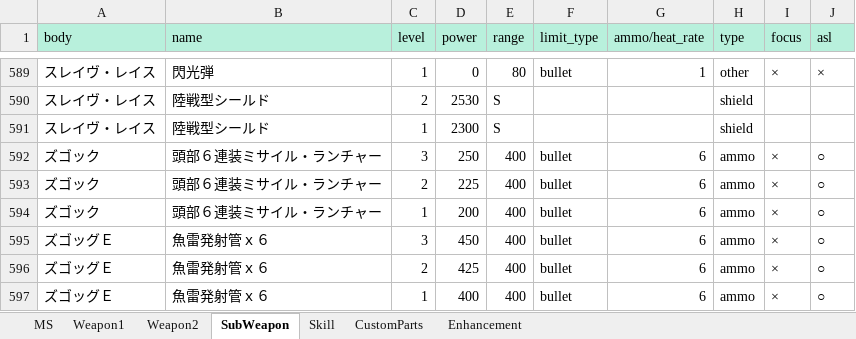
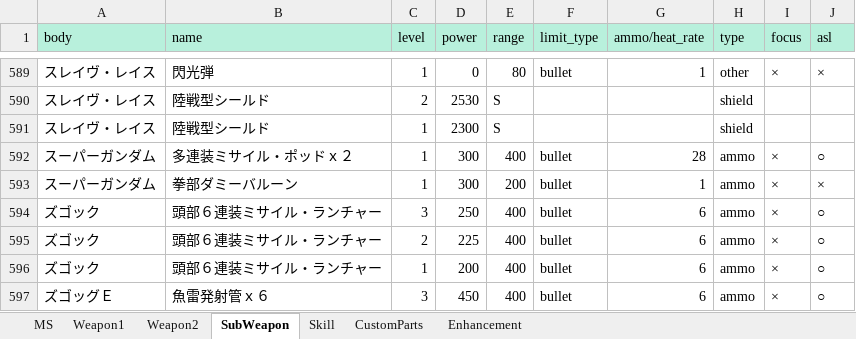
Before and after one commit to ratty27/btlop2db, an Excel workbook: data/btlop2.xlsx, sheet SubWeapon, drawn as a sheet; only a part is shown, gaps mark what is left out; the shorter side is filled out with more unchanged rows; values as stored, in another font and other column widths than the file's, no borders; the diff names each change by its address in the sheet, - before the commit and + after, or states it on an @@ line.

Commit message:
スーパーガンダムを追加しました。

```diff
--- a/data/btlop2.xlsx (sheet SubWeapon)
+++ b/data/btlop2.xlsx (sheet SubWeapon)
+row 592: スーパーガンダム | 多連装ミサイル・ポッドｘ２ | 1 | 300 | 400 | bullet | 28 | ammo | × | ○
+row 593: スーパーガンダム | 拳部ダミーバルーン | 1 | 300 | 200 | bullet | 1 | ammo | × | ×
```
Also changed, not shown: sheet MS, sheet Weapon1, sheet Enhancement, sheet Skill, 5 other files.
